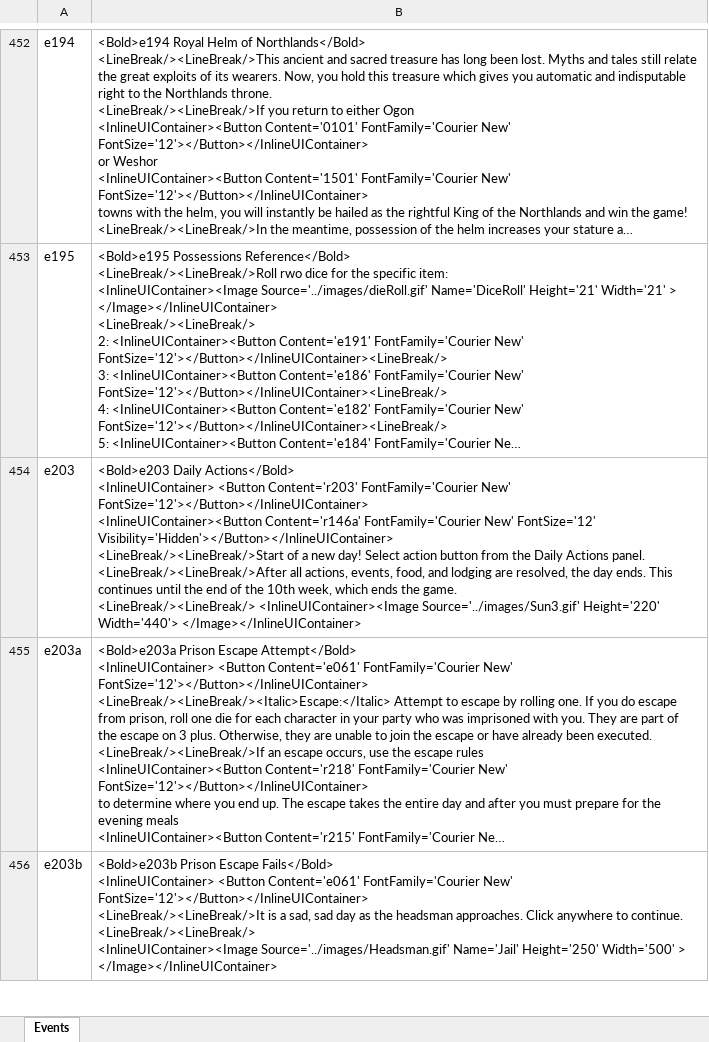
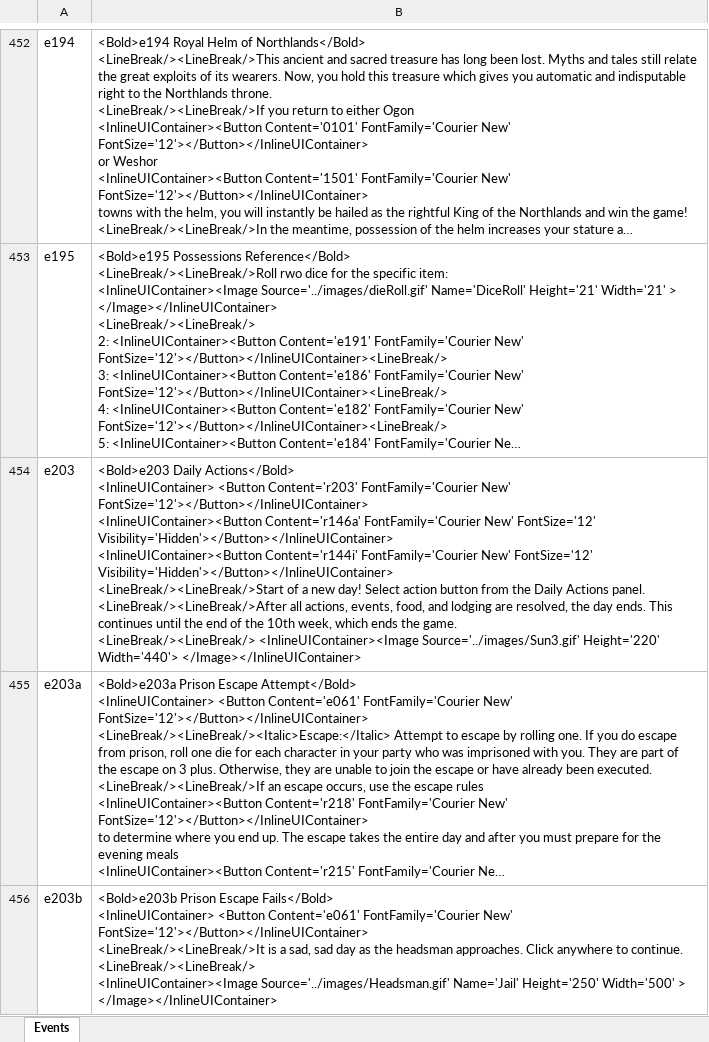
Before and after one commit to happysulla/BarbarianPrince, an Excel workbook: DesignDocs/Events.xlsx, sheet Events, drawn as a sheet; only a part is shown, gaps mark what is left out; long unchanged cells end in …; values as stored, in another font and other column widths than the file's, no borders; ↵ is a line break in a cell; the diff names each change by its address in the sheet, - before the commit and + after, or states it on an @@ line.

```diff
--- a/DesignDocs/Events.xlsx (sheet Events)
+++ b/DesignDocs/Events.xlsx (sheet Events)
-B454: …FontSize='12' Visibility='Hidden'></Button></InlineUIContainer> ↵ <LineBreak/><LineBreak/>Start of…
+B454: …FontSize='12' Visibility='Hidden'></Button></InlineUIContainer> ↵ <InlineUIContainer><Button Content='r144i' FontFamily='Courier New' FontSize='12' Visibility='Hidden'></Button></InlineUIContainer> ↵ <LineBreak/><LineBreak/>Start of…
```
Also changed, not shown: 4 other files.
